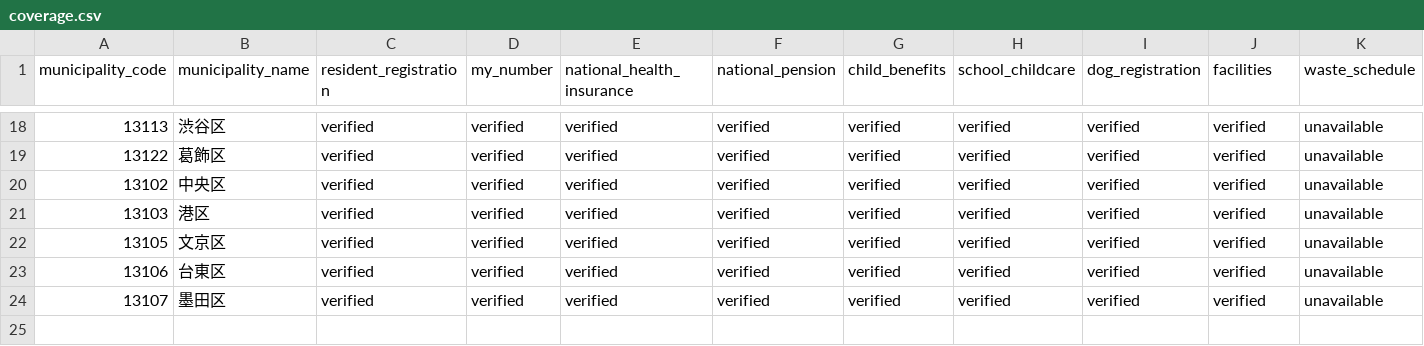
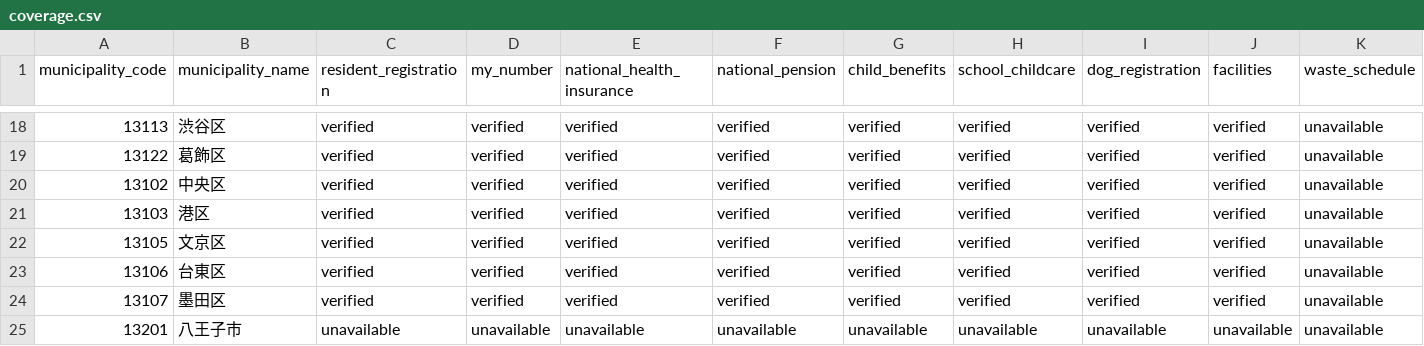
Before and after one commit to Renga154/sumihajime, a CSV file: docs/data-sources/coverage.csv, drawn as a sheet; only a part is shown, gaps mark what is left out; rows hold the shown columns only; the diff names each change by its address in the sheet, - before the commit and + after, or states it on an @@ line.

```diff
--- a/docs/data-sources/coverage.csv
+++ b/docs/data-sources/coverage.csv
+row 25: 13201 | 八王子市 | unavailable | unavailable | unavailable | unavailable | unavailable | unavailable | unavailable | unavailable | unavailable
```
Also changed, not shown: 4 other files.
